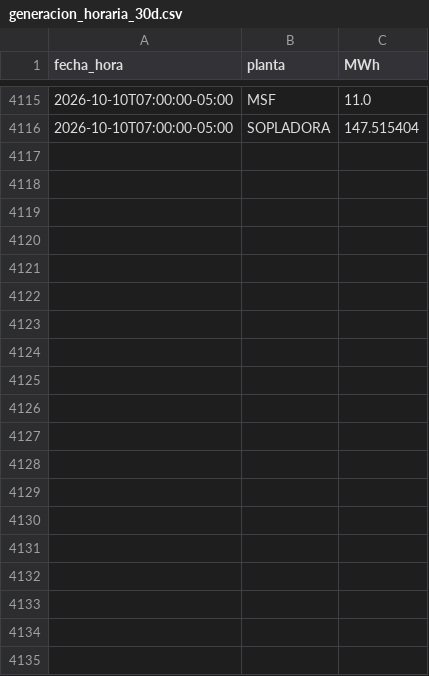
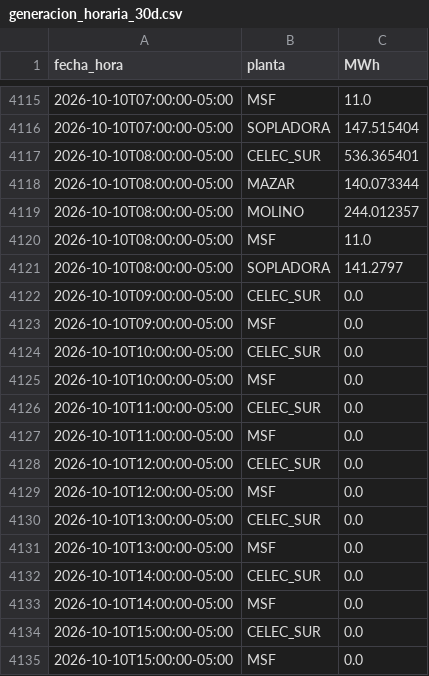
Before and after one commit to screspo111-sys/Energ-a_SC, a CSV file: dashboard/generacion_horaria_30d.csv, drawn as a sheet; only a part is shown, gaps mark what is left out; the diff names each change by its address in the sheet, - before the commit and + after, or states it on an @@ line.

```diff
--- a/dashboard/generacion_horaria_30d.csv
+++ b/dashboard/generacion_horaria_30d.csv
+row 4117: 2026-10-10T08:00:00-05:00 | CELEC_SUR | 536.365401
+row 4118: 2026-10-10T08:00:00-05:00 | MAZAR | 140.073344
+row 4119: 2026-10-10T08:00:00-05:00 | MOLINO | 244.012357
+row 4120: 2026-10-10T08:00:00-05:00 | MSF | 11.0
+row 4121: 2026-10-10T08:00:00-05:00 | SOPLADORA | 141.2797
+row 4122: 2026-10-10T09:00:00-05:00 | CELEC_SUR | 0.0
+row 4123: 2026-10-10T09:00:00-05:00 | MSF | 0.0
+row 4124: 2026-10-10T10:00:00-05:00 | CELEC_SUR | 0.0
+row 4125: 2026-10-10T10:00:00-05:00 | MSF | 0.0
+row 4126: 2026-10-10T11:00:00-05:00 | CELEC_SUR | 0.0
+row 4127: 2026-10-10T11:00:00-05:00 | MSF | 0.0
+row 4128: 2026-10-10T12:00:00-05:00 | CELEC_SUR | 0.0
+row 4129: 2026-10-10T12:00:00-05:00 | MSF | 0.0
+row 4130: 2026-10-10T13:00:00-05:00 | CELEC_SUR | 0.0
+row 4131: 2026-10-10T13:00:00-05:00 | MSF | 0.0
+row 4132: 2026-10-10T14:00:00-05:00 | CELEC_SUR | 0.0
+row 4133: 2026-10-10T14:00:00-05:00 | MSF | 0.0
+row 4134: 2026-10-10T15:00:00-05:00 | CELEC_SUR | 0.0
+row 4135: 2026-10-10T15:00:00-05:00 | MSF | 0.0
```
Also changed, not shown: dashboard/demanda_sni.csv, dashboard/estado_nacional_diario.csv, 9 other files.
